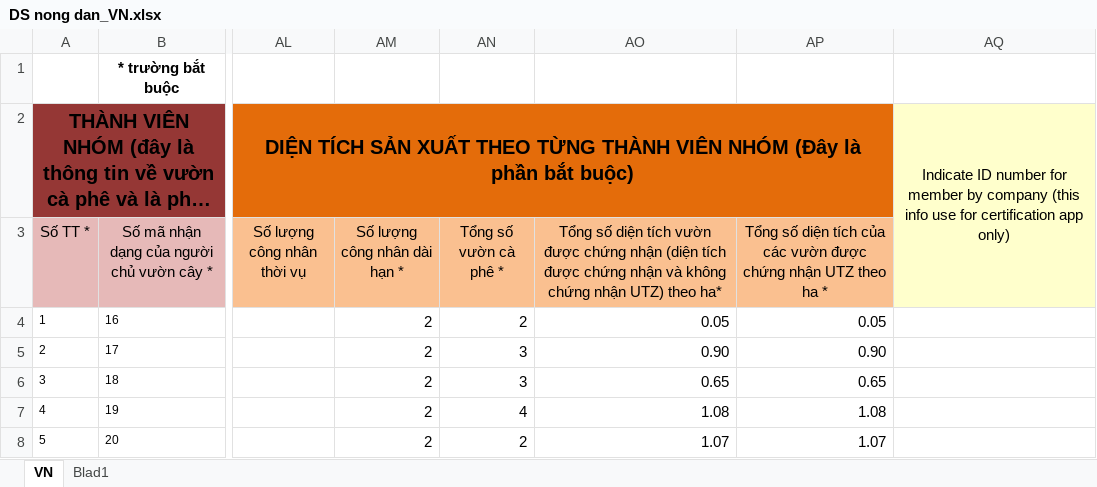
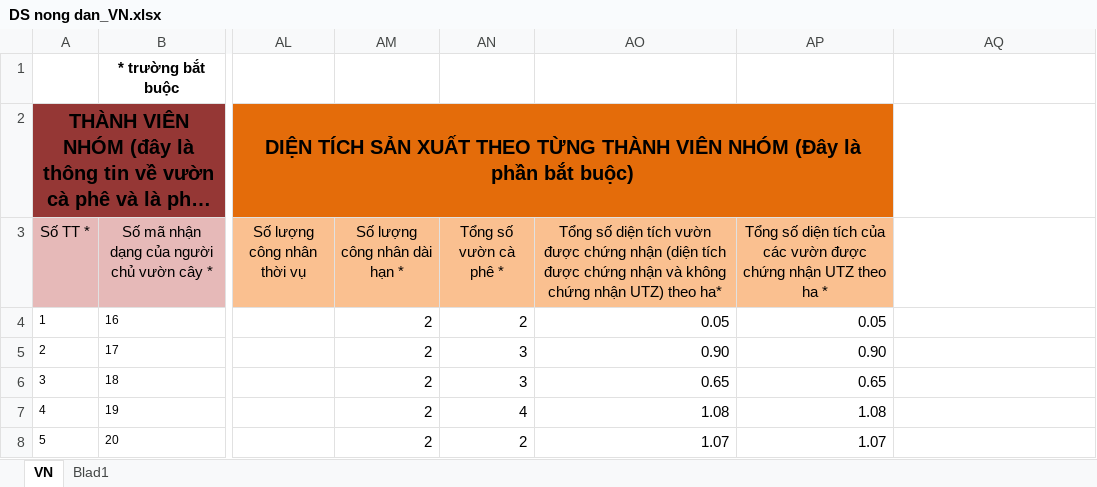
Before and after one commit to hungnd1/motobike, an Excel workbook: backend/web/DS nong dan_VN.xlsx, sheet VN, drawn as a sheet; only a part is shown, gaps mark what is left out; long unchanged cells end in …; values as stored, in another font and other column widths than the file's, no borders; the diff names each change by its address in the sheet, - before the commit and + after, or states it on an @@ line.

```diff
--- a/backend/web/DS nong dan_VN.xlsx (sheet VN)
+++ b/backend/web/DS nong dan_VN.xlsx (sheet VN)
-AQ2: Indicate ID number for member by company (this info use for certification app only)
+AQ2: (empty)
-AQ2:AQ3 fill: #FFFFCC
+AQ2:AQ3 fill: none
-AQ2:AQ3 merged
```
